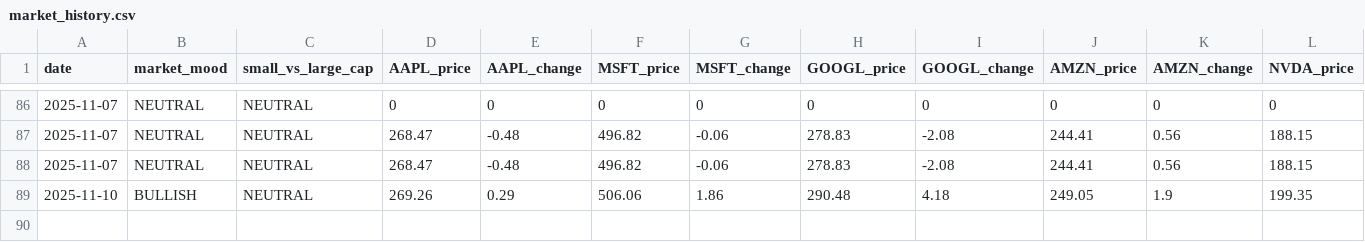
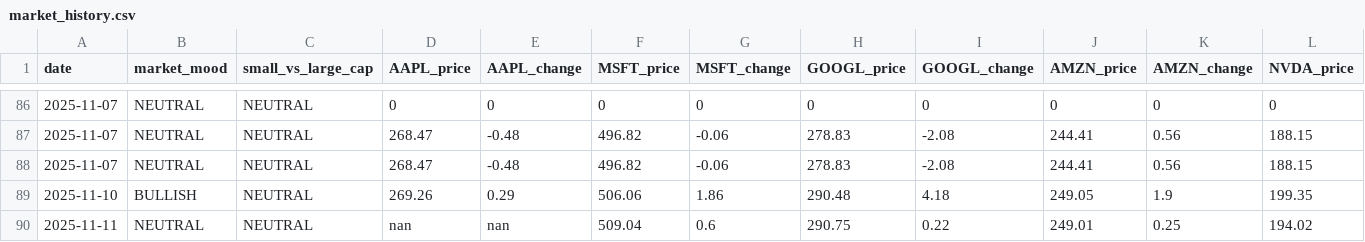
Before and after one commit to jfvitali-stack/microcap-adapted, a CSV file: data/market_history.csv, drawn as a sheet; only a part is shown, gaps mark what is left out; rows hold the shown columns only; the diff names each change by its address in the sheet, - before the commit and + after, or states it on an @@ line.

```diff
--- a/data/market_history.csv
+++ b/data/market_history.csv
+row 90: 2025-11-11 | NEUTRAL | NEUTRAL | nan | nan | 509.04 | 0.6 | 290.75 | 0.22 | 249.01 | 0.25 | 194.02
```
Also changed, not shown: 1 other file.
